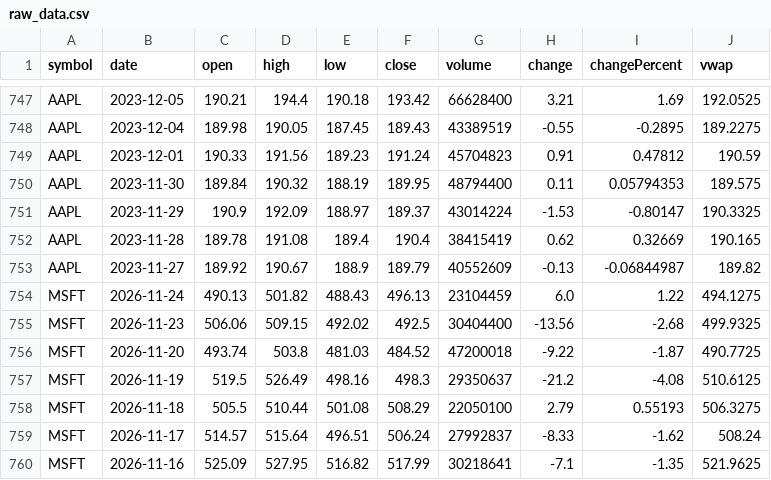
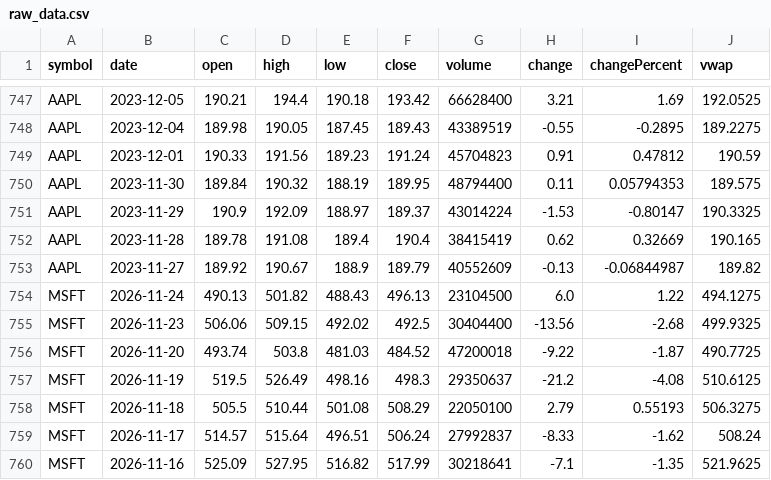
Before and after one commit to aigerimzhumzhumina/Data-Collection-and-Preparation-SIS2, a CSV file: data/raw_data.csv, drawn as a sheet; only a part is shown, gaps mark what is left out.

```diff
--- a/data/raw_data.csv
+++ b/data/raw_data.csv
@@ -753,3 +753,3 @@ AAPL,2023-11-28,189.78,191.08,189.4,190.4,38415419,0.62,0.32669,190.165
 AAPL,2023-11-27,189.92,190.67,188.9,189.79,40552609,-0.13,-0.06844987,189.82
-MSFT,2026-11-24,490.13,501.82,488.43,496.13,23104459,6.0,1.22,494.1275
+MSFT,2026-11-24,490.13,501.82,488.43,496.13,23104500,6.0,1.22,494.1275
 MSFT,2026-11-23,506.06,509.15,492.02,492.5,30404400,-13.56,-2.68,499.9325
```
Also changed, not shown: data/clean_data.csv, data/eda_correlations.csv, 18 other files.
